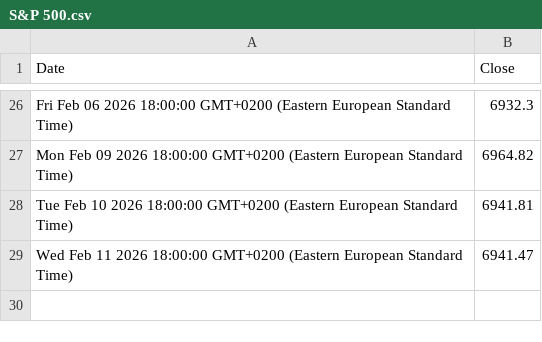
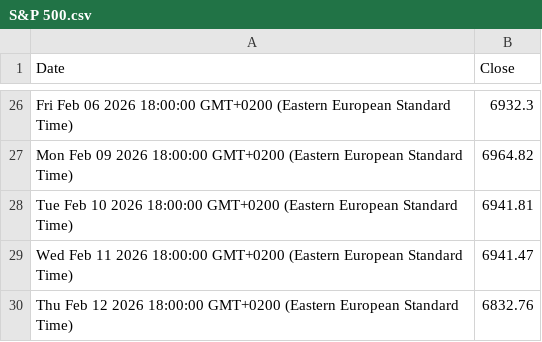
Before and after one commit to denesdata/roem, a CSV file: roem 2.0/Financial Markets/S&P 500.csv, drawn as a sheet; only a part is shown, gaps mark what is left out; the diff names each change by its address in the sheet, - before the commit and + after, or states it on an @@ line.

Commit message:
Update roem 2.0/Financial Markets/S&P 500.csv

```diff
--- a/roem 2.0/Financial Markets/S&P 500.csv
+++ b/roem 2.0/Financial Markets/S&P 500.csv
+row 30: Thu Feb 12 2026 18:00:00 GMT+0200 (Eastern European Standard Time) | 6832.76
```
